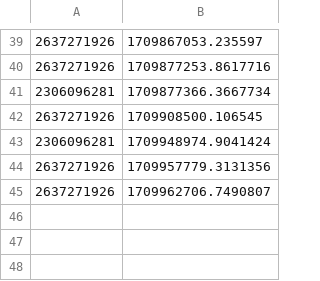
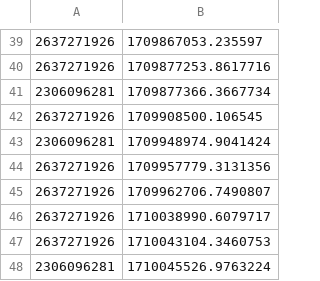
Before and after one commit to DaBiGu/Bi_Gu-bot, a CSV file: src/data/mstbt/mstbt.csv, drawn as a sheet; only a part is shown, gaps mark what is left out.

```diff
--- a/src/data/mstbt/mstbt.csv
+++ b/src/data/mstbt/mstbt.csv
@@ -45 +45,4 @@
 2637271926,1709962706.7490807
+2637271926,1710038990.6079717
+2637271926,1710043104.3460753
+2306096281,1710045526.9763224
```
Also changed, not shown: 8 other files.
